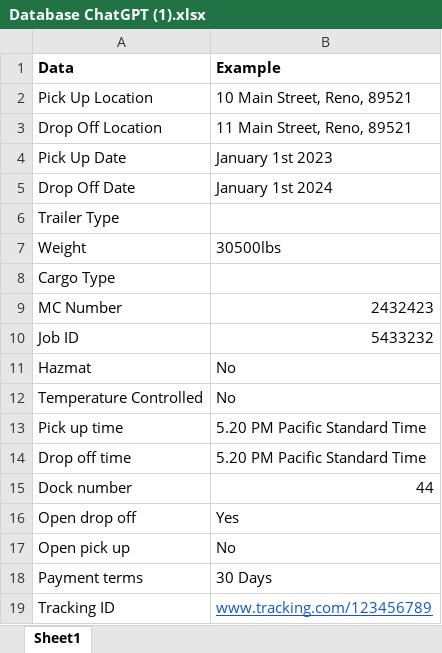
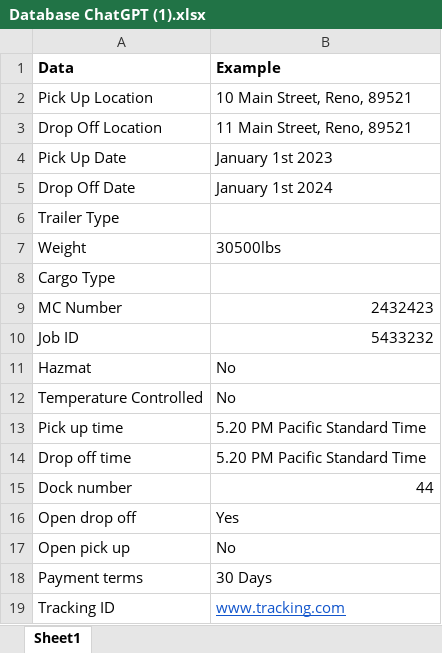
Before and after one commit to gbtechs/Chatbot-UI, an Excel workbook: Database ChatGPT (1).xlsx, sheet Sheet1, drawn as a sheet; values as stored, in another font and other column widths than the file's, no borders; the diff names each change by its address in the sheet, - before the commit and + after, or states it on an @@ line.

Commit message:
update sheet

```diff
--- a/Database ChatGPT (1).xlsx (sheet Sheet1)
+++ b/Database ChatGPT (1).xlsx (sheet Sheet1)
-B19 (Example): www.tracking.com/123456789
+B19 (Example): www.tracking.com
```
